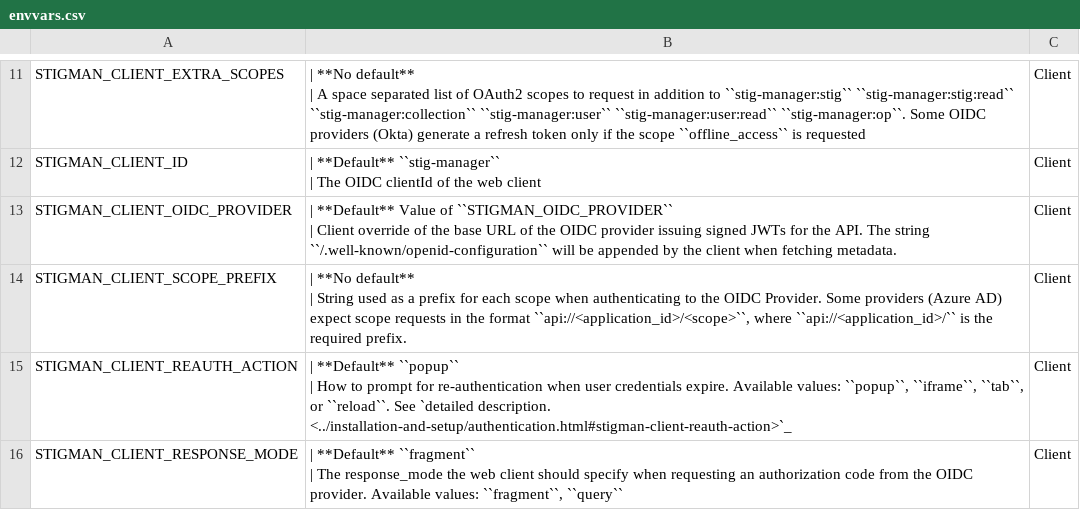
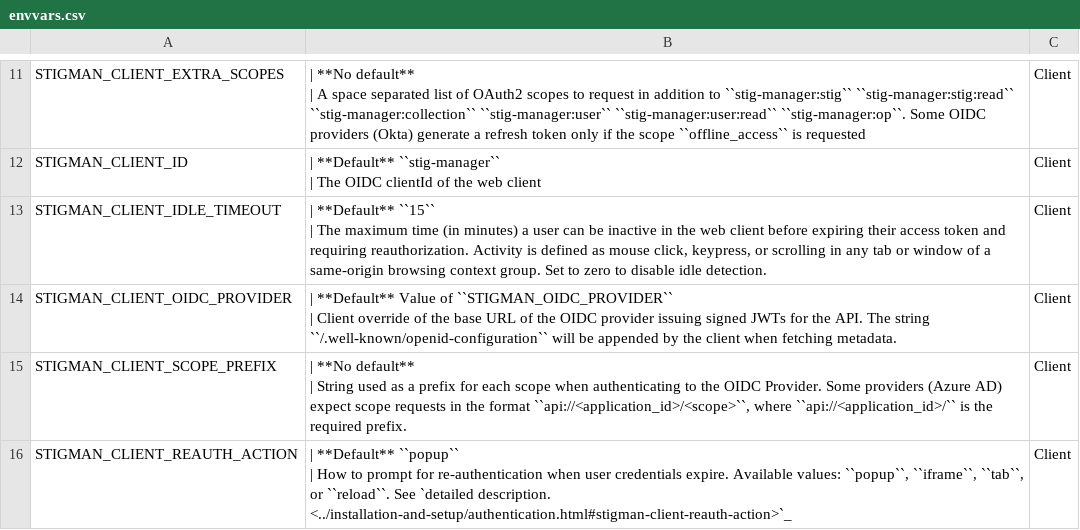
Before and after one commit to NUWCDIVNPT/stig-manager, a CSV file: docs/installation-and-setup/envvars.csv, drawn as a sheet; only a part is shown, gaps mark what is left out; the shorter side is filled out with more unchanged rows.

Commit message:
idle detection and  handling

```diff
--- a/docs/installation-and-setup/envvars.csv
+++ b/docs/installation-and-setup/envvars.csv
@@ -23,2 +23,4 @@
 | The OIDC clientId of the web client","Client"
+"STIGMAN_CLIENT_IDLE_TIMEOUT","| **Default** ``15``
+| The maximum time (in minutes) a user can be inactive in the web client before expiring their access token and requiring reauthorization. Activity is defined as mouse click, keypress, or scrolling in any tab or window of a same-origin browsing context group. Set to zero to disable idle detection.","Client"
 "STIGMAN_CLIENT_OIDC_PROVIDER","| **Default** Value of ``STIGMAN_OIDC_PROVIDER``
```
Also changed, not shown: 11 other files.
